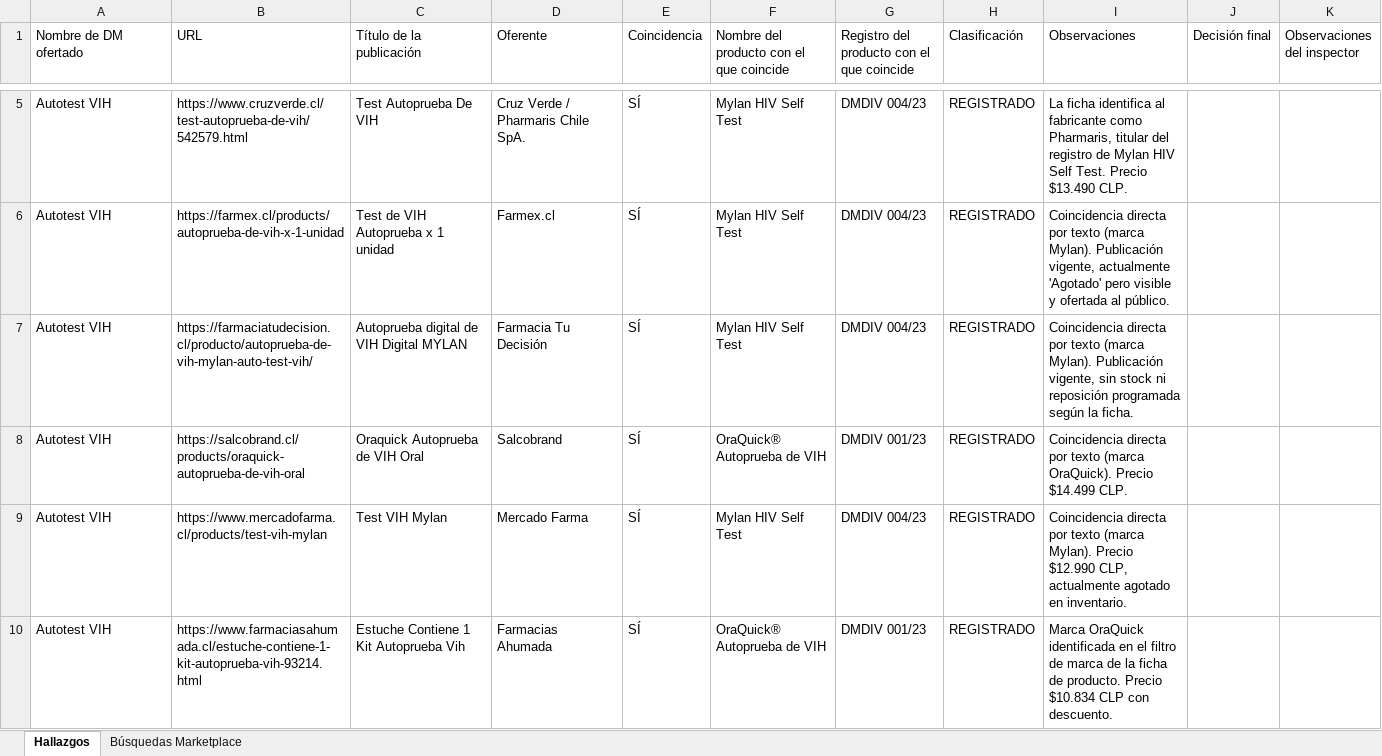
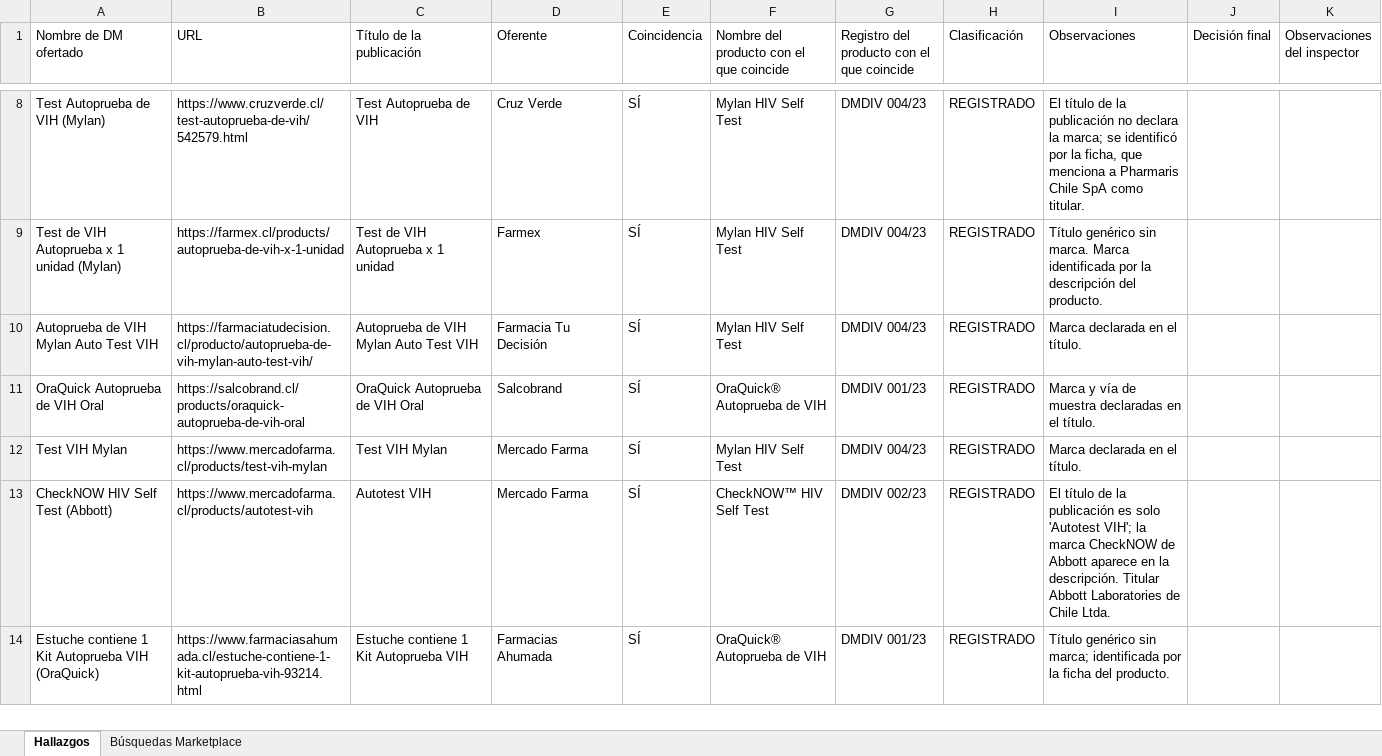
Before and after one commit to lukasgallegosguty-beep/fiscalizacion-web, an Excel workbook: resultados/Fiscalizacion_Web_DM_autotest-vih_24-08-2026.xlsx, sheet Hallazgos, drawn as a sheet; only a part is shown, gaps mark what is left out; values as stored, in another font and other column widths than the file's, no cell formats; addresses are those after the commit; the diff covers the shown part only; the diff names each change by its address in the sheet, - before the commit and + after, or states it on an @@ line.

```diff
--- a/resultados/Fiscalizacion_Web_DM_autotest-vih_24-08-2026.xlsx (sheet Hallazgos)
+++ b/resultados/Fiscalizacion_Web_DM_autotest-vih_24-08-2026.xlsx (sheet Hallazgos)
-A8 (Nombre de DM ofertado): Autotest VIH
+A8 (Nombre de DM ofertado): Test Autoprueba de VIH (Mylan)
-C8 (Título de la publicación): Test Autoprueba De VIH
+C8 (Título de la publicación): Test Autoprueba de VIH
-D8 (Oferente): Cruz Verde / Pharmaris Chile SpA.
+D8 (Oferente): Cruz Verde
-I8 (Observaciones): La ficha identifica al fabricante como Pharmaris, titular del registro de Mylan HIV Self Test. Precio $13.490 CLP.
+I8 (Observaciones): El título de la publicación no declara la marca; se identificó por la ficha, que menciona a Pharmaris Chile SpA como titular.
-A9 (Nombre de DM ofertado): Autotest VIH
+A9 (Nombre de DM ofertado): Test de VIH Autoprueba x 1 unidad (Mylan)
-D9 (Oferente): Farmex.cl
+D9 (Oferente): Farmex
-I9 (Observaciones): Coincidencia directa por texto (marca Mylan). Publicación vigente, actualmente 'Agotado' pero visible y ofertada al público.
+I9 (Observaciones): Título genérico sin marca. Marca identificada por la descripción del producto.
-A10 (Nombre de DM ofertado): Autotest VIH
+A10 (Nombre de DM ofertado): Autoprueba de VIH Mylan Auto Test VIH
-C10 (Título de la publicación): Autoprueba digital de VIH Digital MYLAN
+C10 (Título de la publicación): Autoprueba de VIH Mylan Auto Test VIH
-I10 (Observaciones): Coincidencia directa por texto (marca Mylan). Publicación vigente, sin stock ni reposición programada según la ficha.
+I10 (Observaciones): Marca declarada en el título.
-A11 (Nombre de DM ofertado): Autotest VIH
+A11 (Nombre de DM ofertado): OraQuick Autoprueba de VIH Oral
-C11 (Título de la publicación): Oraquick Autoprueba de VIH Oral
+C11 (Título de la publicación): OraQuick Autoprueba de VIH Oral
-I11 (Observaciones): Coincidencia directa por texto (marca OraQuick). Precio $14.499 CLP.
+I11 (Observaciones): Marca y vía de muestra declaradas en el título.
-A12 (Nombre de DM ofertado): Autotest VIH
+A12 (Nombre de DM ofertado): Test VIH Mylan
-I12 (Observaciones): Coincidencia directa por texto (marca Mylan). Precio $12.990 CLP, actualmente agotado en inventario.
+I12 (Observaciones): Marca declarada en el título.
+row 13: CheckNOW HIV Self Test (Abbott) | https://www.mercadofarma.cl/products/autotest-vih | Autotest VIH | Mercado Farma | SÍ | CheckNOW™ HIV Self Test | DMDIV 002/23 | REGISTRADO | El título de la publicación es solo 'Autotest VIH'; la marca CheckNOW de Abbott aparece en la descripción. Titular Abbott Laboratories de Chile Ltda.
-A14 (Nombre de DM ofertado): Autotest VIH
+A14 (Nombre de DM ofertado): Estuche contiene 1 Kit Autoprueba VIH (OraQuick)
-C14 (Título de la publicación): Estuche Contiene 1 Kit Autoprueba Vih
+C14 (Título de la publicación): Estuche contiene 1 Kit Autoprueba VIH
-I14 (Observaciones): Marca OraQuick identificada en el filtro de marca de la ficha de producto. Precio $10.834 CLP con descuento.
+I14 (Observaciones): Título genérico sin marca; identificada por la ficha del producto.
```
Also changed, not shown: 3 added rows and 11 edited cells elsewhere in this sheet, sheet Búsquedas Marketplace, cell formats, resultados/Fiscalizacion_Web_DM_agujas-hipodermicas_24-08-2026.xlsx, 1 other file.
